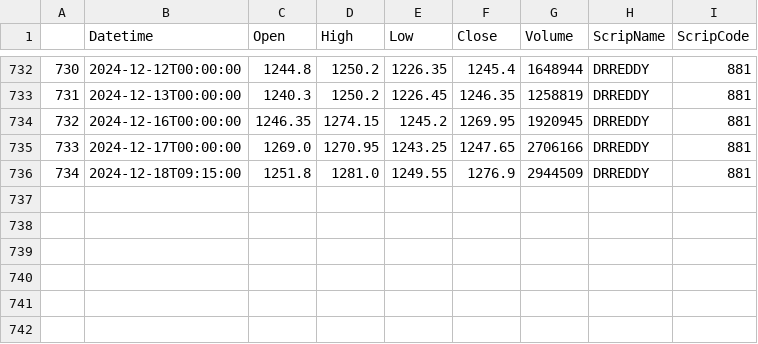
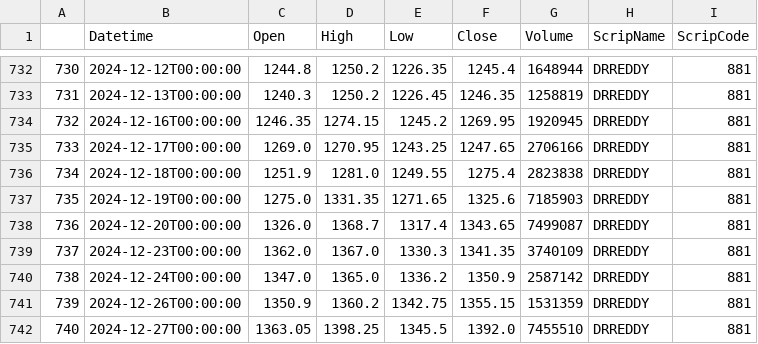
Before and after one commit to Tuhin117x/openhft123, a CSV file: marketdata/dailydata/881.csv, drawn as a sheet; only a part is shown, gaps mark what is left out.

```diff
--- a/marketdata/dailydata/881.csv
+++ b/marketdata/dailydata/881.csv
@@ -735,2 +735,8 @@
 733,2024-12-17T00:00:00,1269.0,1270.95,1243.25,1247.65,2706166,DRREDDY,881
-734,2024-12-18T09:15:00,1251.8,1281.0,1249.55,1276.9,2944509,DRREDDY,881
+734,2024-12-18T00:00:00,1251.9,1281.0,1249.55,1275.4,2823838,DRREDDY,881
+735,2024-12-19T00:00:00,1275.0,1331.35,1271.65,1325.6,7185903,DRREDDY,881
+736,2024-12-20T00:00:00,1326.0,1368.7,1317.4,1343.65,7499087,DRREDDY,881
+737,2024-12-23T00:00:00,1362.0,1367.0,1330.3,1341.35,3740109,DRREDDY,881
+738,2024-12-24T00:00:00,1347.0,1365.0,1336.2,1350.9,2587142,DRREDDY,881
+739,2024-12-26T00:00:00,1350.9,1360.2,1342.75,1355.15,1531359,DRREDDY,881
+740,2024-12-27T00:00:00,1363.05,1398.25,1345.5,1392.0,7455510,DRREDDY,881
```
Also changed, not shown: marketdata/dailydata/1232.csv, marketdata/dailydata/17963.csv, 40 other files.
